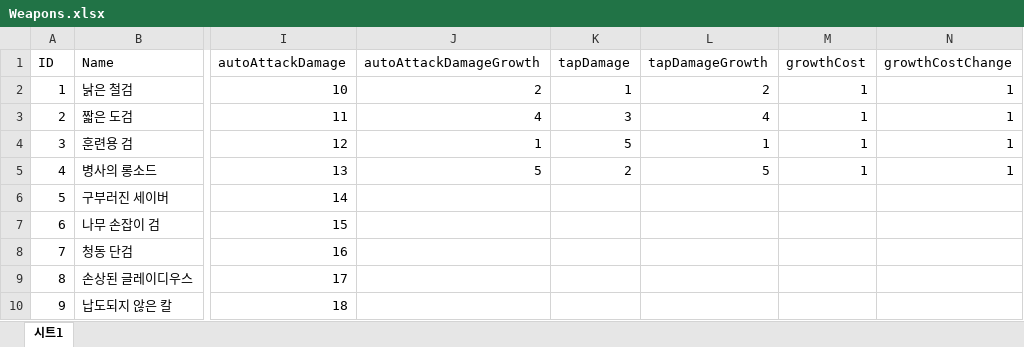
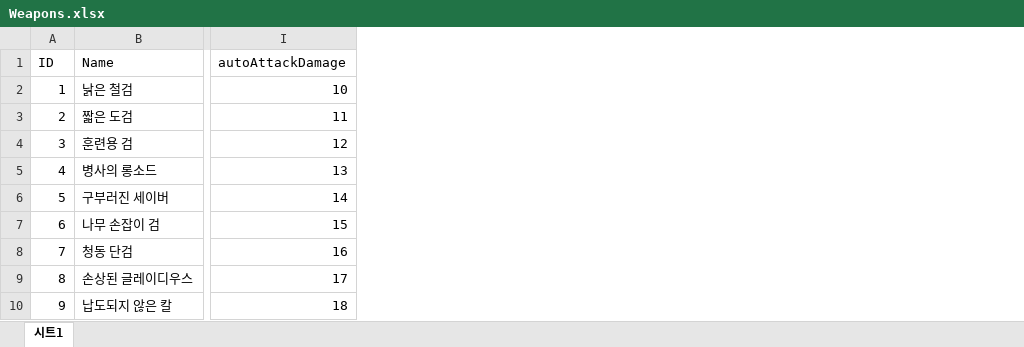
Before and after one commit to zdaw27/parser2, an Excel workbook: Assets/Spreadsheets/Weapons.xlsx, sheet 시트1, drawn as a sheet; only a part is shown, gaps mark what is left out; values as stored, in another font and other column widths than the file's, no borders; charts and pictures not drawn; the diff names each change by its address in the sheet, - before the commit and + after, or states it on an @@ line.

```diff
--- a/Assets/Spreadsheets/Weapons.xlsx (sheet 시트1)
+++ b/Assets/Spreadsheets/Weapons.xlsx (sheet 시트1)
-column J (autoAttackDamageGrowth), rows 2-5: 2 | 4 | 1 | 5
-column K (tapDamage), rows 2-5: 1 | 3 | 5 | 2
-column L (tapDamageGrowth), rows 2-5: 2 | 4 | 1 | 5
-column M (growthCost), rows 2-5: all 1
-column N (growthCostChange), rows 2-5: all 1
```
Also changed, not shown: Assets/Spreadsheets/Items_Etc.xlsx, Assets/Spreadsheets/Monsters.xlsx, 26 other files.
